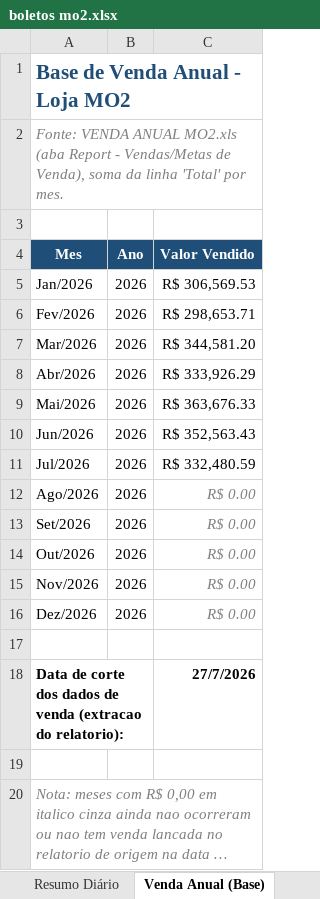
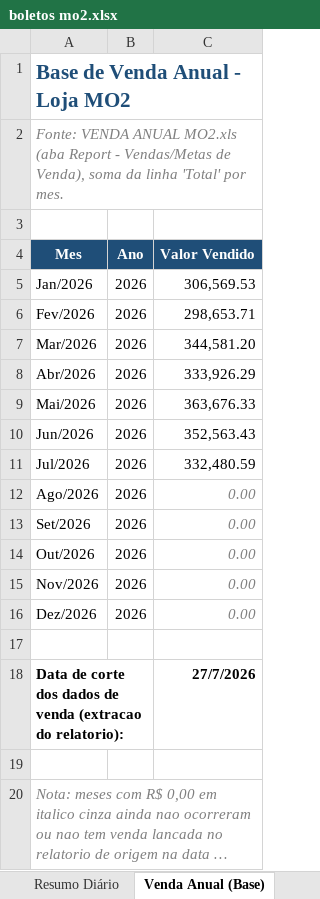
Before and after one commit to neilianesilva2408-collab/boletos---mercadinho, an Excel workbook: boletos mo2.xlsx, sheet Venda Anual (Base), drawn as a sheet; long unchanged cells end in …; values as stored, in another font and other column widths than the file's, no borders; the diff names each change by its address in the sheet, - before the commit and + after, or states it on an @@ line.

```diff
--- a/boletos mo2.xlsx (sheet Venda Anual (Base))
+++ b/boletos mo2.xlsx (sheet Venda Anual (Base))
-C5 (Valor Vendido): R$ 306,569.53
+C5 (Valor Vendido): 306,569.53
-C6 (Valor Vendido): R$ 298,653.71
+C6 (Valor Vendido): 298,653.71
-C7 (Valor Vendido): R$ 344,581.20
+C7 (Valor Vendido): 344,581.20
-C8 (Valor Vendido): R$ 333,926.29
+C8 (Valor Vendido): 333,926.29
-C9 (Valor Vendido): R$ 363,676.33
+C9 (Valor Vendido): 363,676.33
-C10 (Valor Vendido): R$ 352,563.43
+C10 (Valor Vendido): 352,563.43
-C11 (Valor Vendido): R$ 332,480.59
+C11 (Valor Vendido): 332,480.59
-C12:C16 (Valor Vendido): R$ 0.00
+C12:C16 (Valor Vendido): 0.00
```
Also changed, not shown: sheet Resumo Diário, sheet Resumo Classificação, sheet Mercadorias Revenda, sheet Resumo Grupos, sheet Resumo Mensal, sheet Resultado, boletos mo1.xlsx, boletos mo4.xlsx.
